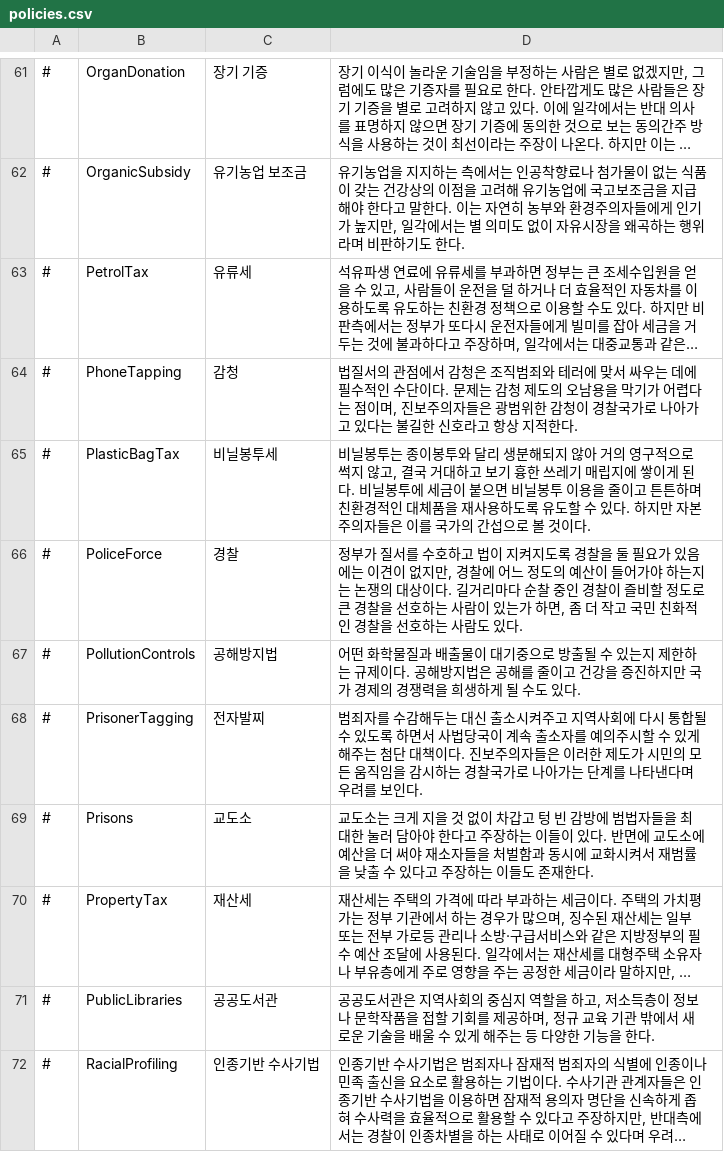
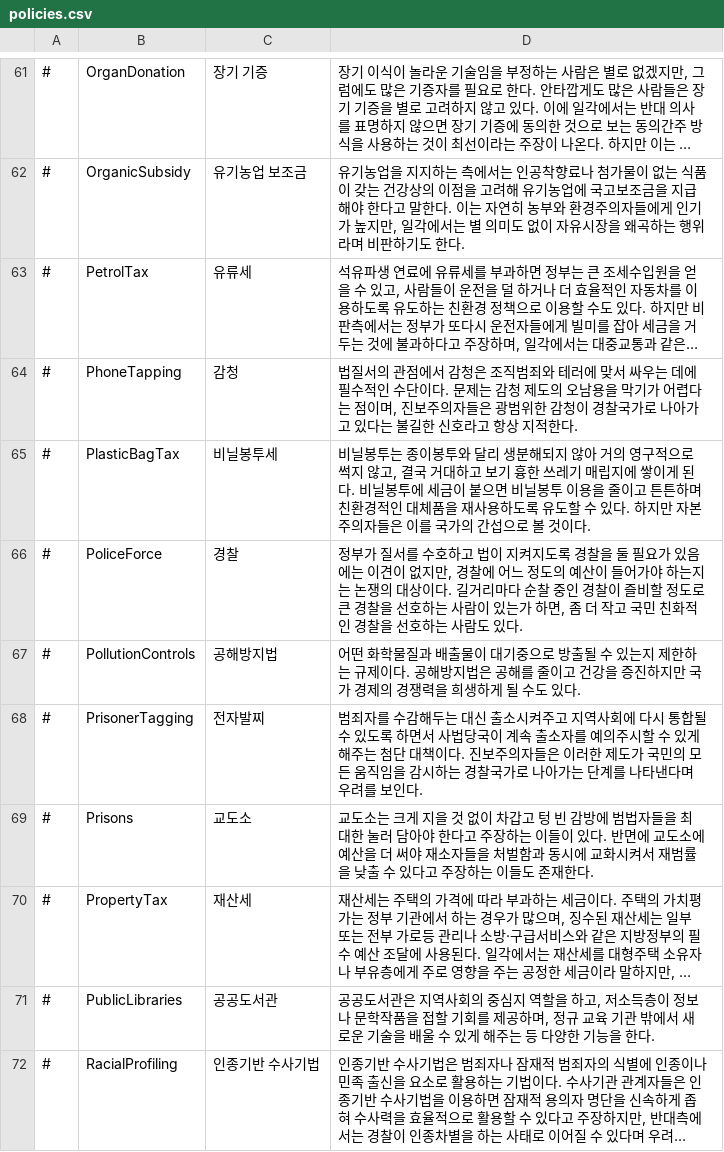
Before and after one commit to whiteforce4/Democracy4KoreanTranslation, a CSV file: Korean/policies.csv, drawn as a sheet; only a part is shown, gaps mark what is left out; long unchanged cells end in …; the diff covers the shown part only.

```diff
--- a/Korean/policies.csv
+++ b/Korean/policies.csv
@@ -67,3 +67,3 @@
 #,PollutionControls,공해방지법,"어떤 화학물질과 배출물이 대기중으로 방출될 수 있는지 제한하는 규제이다. 공해방지법은 공해를 줄이고 건강을 증진하지만 국가 경제의 경쟁력을 희생하게 될 수도 있다."
-#,PrisonerTagging,전자발찌,"범죄자를 수감해두는 대신 출소시켜주고 지역사회에 다시 통합될 수 있도록 하면서 사법당국이 계속 출소자를 예의주시할 수 있게 해주는 첨단 대책이다. 진보주의자들은 이러한 제도가 시민의 모든 움직임을 감시하는 경찰국가로 나아가는 단계를 나타낸다며 우려를 보인다."
+#,PrisonerTagging,전자발찌,"범죄자를 수감해두는 대신 출소시켜주고 지역사회에 다시 통합될 수 있도록 하면서 사법당국이 계속 출소자를 예의주시할 수 있게 해주는 첨단 대책이다. 진보주의자들은 이러한 제도가 국민의 모든 움직임을 감시하는 경찰국가로 나아가는 단계를 나타낸다며 우려를 보인다."
 #,Prisons,교도소,"교도소는 크게 지을 것 없이 차갑고 텅 빈 감방에 범법자들을 최대한 눌러 담아야 한다고 주장하는 이들이 있다. 반면에 교도소에 예산을 더 써야 재소자들을 처벌함과 동시에 교화시켜서 재범률을 낮출 수 있다고 주장하는 이들도 존재한다."
```
Also changed, not shown: 10 edited cells elsewhere in this file, Korean/dilemmas.csv, Korean/simulation.csv, 1 other file.
